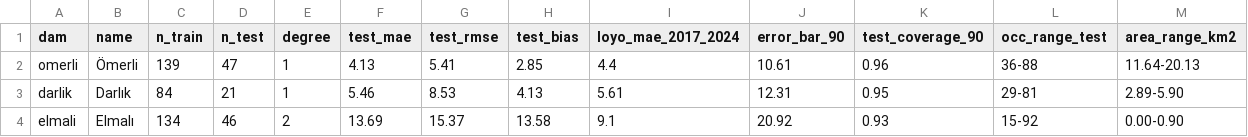
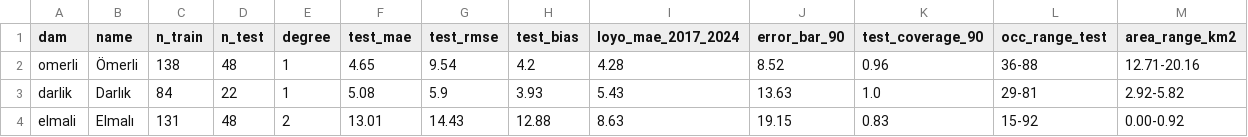
Before and after one commit to Esquetta/baraj-aynasi, a CSV file: results/unet/unet/heldout_metrics.csv, drawn as a sheet; only a part is shown; the diff covers the shown part only.

```diff
--- a/results/unet/unet/heldout_metrics.csv
+++ b/results/unet/unet/heldout_metrics.csv
@@ -1,4 +1,4 @@
 dam,name,n_train,n_test,degree,test_mae,test_rmse,test_bias,loyo_mae_2017_2024,error_bar_90,test_coverage_90,occ_range_test,area_range_km2
-omerli,Ömerli,139,47,1,4.13,5.41,2.85,4.4,10.61,0.96,36-88,11.64-20.13
-darlik,Darlık,84,21,1,5.46,8.53,4.13,5.61,12.31,0.95,29-81,2.89-5.90
-elmali,Elmalı,134,46,2,13.69,15.37,13.58,9.1,20.92,0.93,15-92,0.00-0.90
+omerli,Ömerli,138,48,1,4.65,9.54,4.2,4.28,8.52,0.96,36-88,12.71-20.16
+darlik,Darlık,84,22,1,5.08,5.9,3.93,5.43,13.63,1.0,29-81,2.92-5.82
+elmali,Elmalı,131,48,2,13.01,14.43,12.88,8.63,19.15,0.83,15-92,0.00-0.92
```
Also changed, not shown: 48 edited cells elsewhere in this file, labels/review.csv, results/unet/areas_unet.csv, 35 other files.
